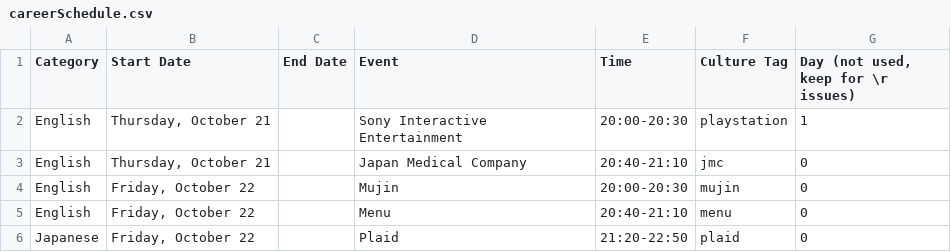
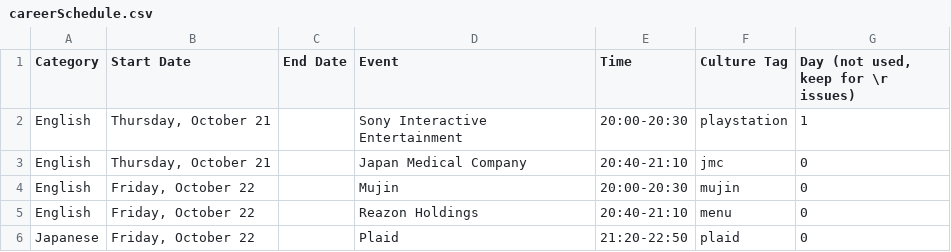
Before and after one commit to cmu-jsa/JSA-web, a CSV file: src/routes/career/careerSchedule.csv, drawn as a sheet.

```diff
--- a/src/routes/career/careerSchedule.csv
+++ b/src/routes/career/careerSchedule.csv
@@ -4,3 +4,3 @@ English,"Thursday, October 21",,Japan Medical Company,20:40-21:10,jmc,0,,,,,,
 English,"Friday, October 22",,Mujin,20:00-20:30,mujin,0,,,,,,
-English,"Friday, October 22",,Menu,20:40-21:10,menu,0,,,,,,
+English,"Friday, October 22",,Reazon Holdings,20:40-21:10,menu,0,,,,,,
 Japanese,"Friday, October 22",,Plaid,21:20-22:50,plaid,0,,,,,,
```
Also changed, not shown: src/routes/career/companies.csv, 3 other files.
